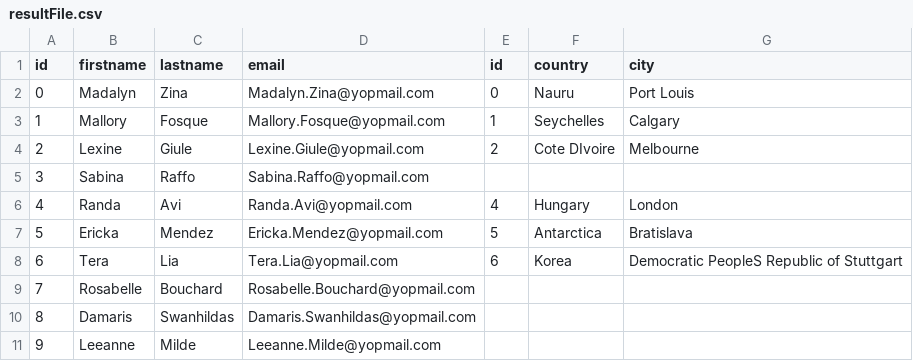
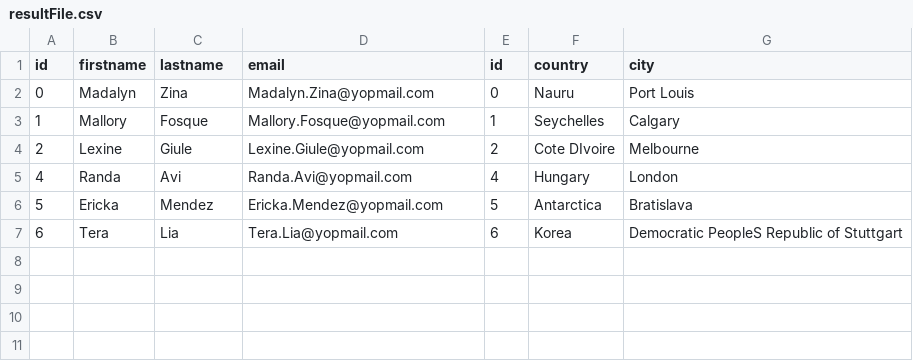
Before and after one commit to lukasz-ratajczak/CSV_merger, a CSV file: csv_files/resultFile.csv, drawn as a sheet; the diff names each change by its address in the sheet, - before the commit and + after, or states it on an @@ line.

```diff
--- a/csv_files/resultFile.csv
+++ b/csv_files/resultFile.csv
-row 5: 3 | Sabina | Raffo | Sabina.Raffo@yopmail.com
-row 9: 7 | Rosabelle | Bouchard | Rosabelle.Bouchard@yopmail.com
-row 10: 8 | Damaris | Swanhildas | Damaris.Swanhildas@yopmail.com
-row 11: 9 | Leeanne | Milde | Leeanne.Milde@yopmail.com
```
Also changed, not shown: 1 other file.
